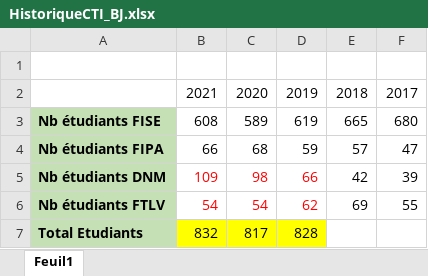
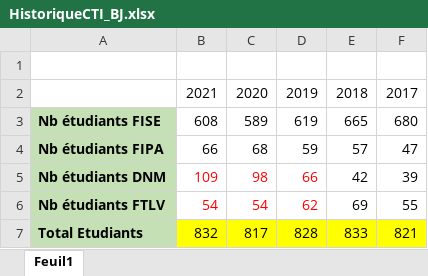
Before and after one commit to mathias-caillard/dashboard-tsp, an Excel workbook: assets/HistoriqueCTI_BJ.xlsx, sheet Feuil1, drawn as a sheet; values as stored, in another font and other column widths than the file's, no borders; the diff names each change by its address in the sheet, - before the commit and + after, or states it on an @@ line.

```diff
--- a/assets/HistoriqueCTI_BJ.xlsx (sheet Feuil1)
+++ b/assets/HistoriqueCTI_BJ.xlsx (sheet Feuil1)
-E7: (empty)
+E7: 833
-E7:F7 fill: none
+E7:F7 fill: #FFFF00
-F7: (empty)
+F7: 821
```
Also changed, not shown: 10 other files.
